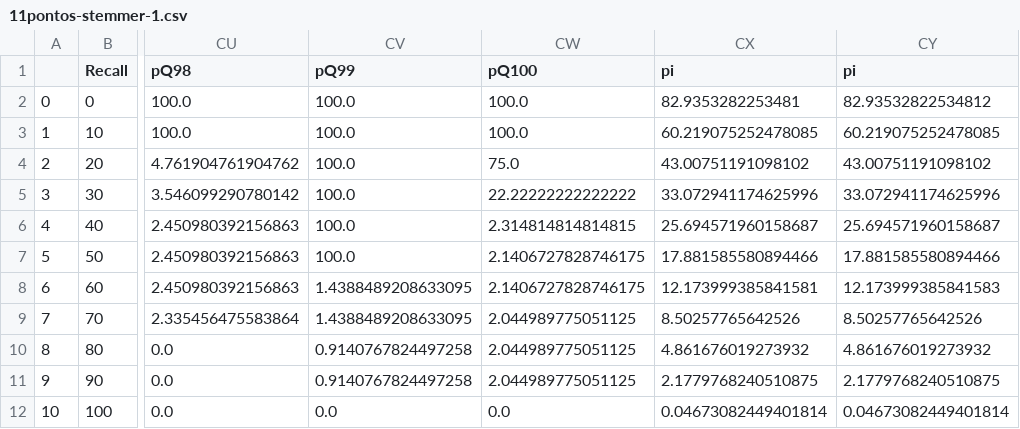
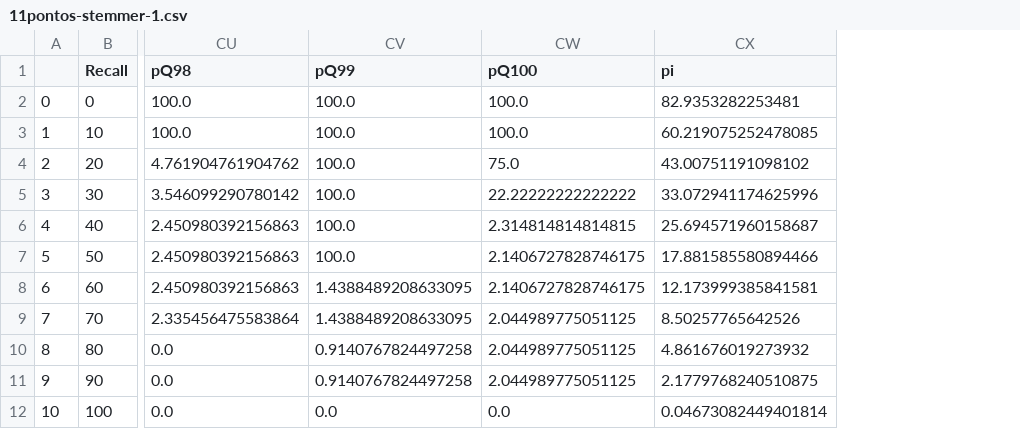
Before and after one commit to SylvioMello/BuscaEMineracaoDeTexto, a CSV file: TrabalhoIndividual/AvaliacaoModeloRI/11pontos-stemmer-1.csv, drawn as a sheet; only a part is shown, gaps mark what is left out; the diff names each change by its address in the sheet, - before the commit and + after, or states it on an @@ line.

Commit message:
improving avaliacao notebook

```diff
--- a/TrabalhoIndividual/AvaliacaoModeloRI/11pontos-stemmer-1.csv
+++ b/TrabalhoIndividual/AvaliacaoModeloRI/11pontos-stemmer-1.csv
-column CY (pi), rows 2-12: 82.93532822534812 | 60.219075252478085 | 43.00751191098102 | 33.072941174625996 | 25.694571960158687 | 17.881585580894466 | 12.173999385841583 | 8.50257765642526 | 4.861676019273932 | 2.1779768240510875 | 0.04673082449401814
```
Also changed, not shown: 10 other files.
